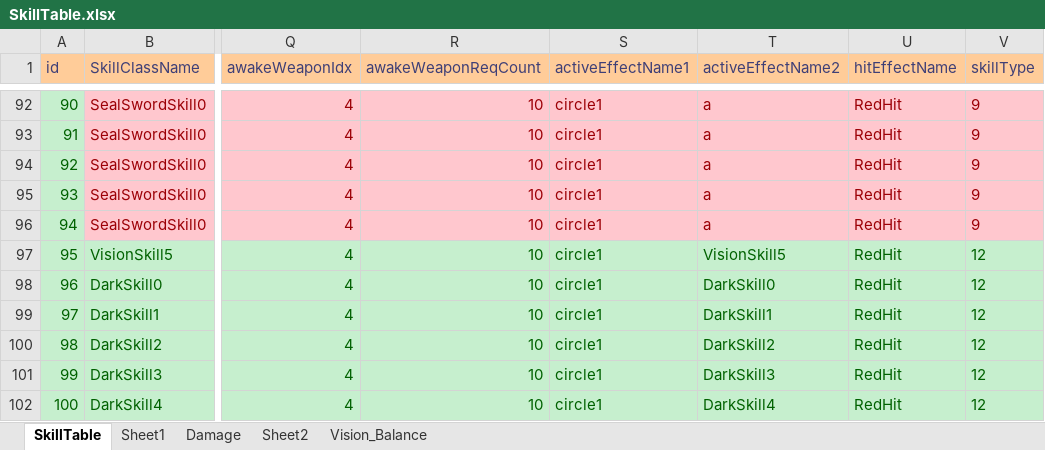
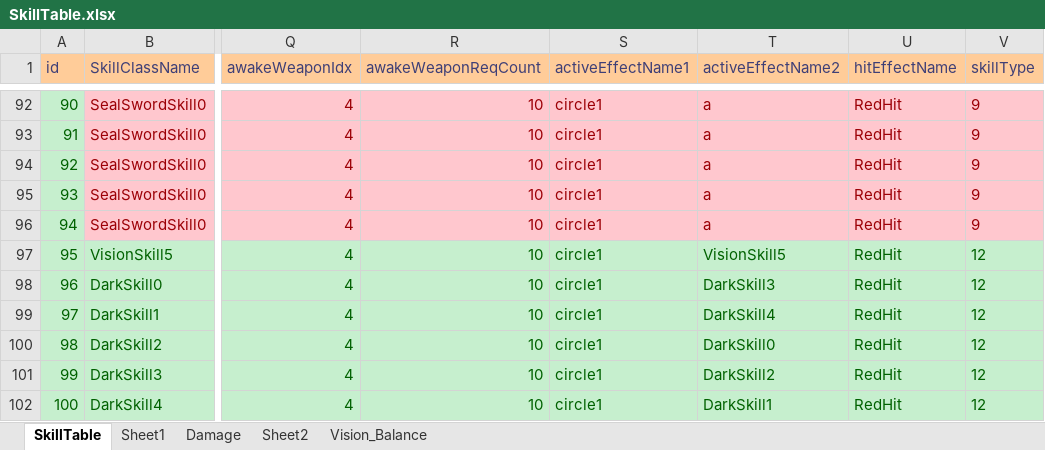
Before and after one commit to luckyzwei/Yosaki-1, an Excel workbook: Assets/06.Table/SkillTable.xlsx, sheet SkillTable, drawn as a sheet; only a part is shown, gaps mark what is left out; values as stored, in another font and other column widths than the file's, no borders; the diff names each change by its address in the sheet, - before the commit and + after, or states it on an @@ line.

```diff
--- a/Assets/06.Table/SkillTable.xlsx (sheet SkillTable)
+++ b/Assets/06.Table/SkillTable.xlsx (sheet SkillTable)
-T98 (activeEffectName2): DarkSkill0
+T98 (activeEffectName2): DarkSkill3
-T99 (activeEffectName2): DarkSkill1
+T99 (activeEffectName2): DarkSkill4
-T100 (activeEffectName2): DarkSkill2
+T100 (activeEffectName2): DarkSkill0
-T101 (activeEffectName2): DarkSkill3
+T101 (activeEffectName2): DarkSkill2
-T102 (activeEffectName2): DarkSkill4
+T102 (activeEffectName2): DarkSkill1
```
Also changed, not shown: 36 other files.
